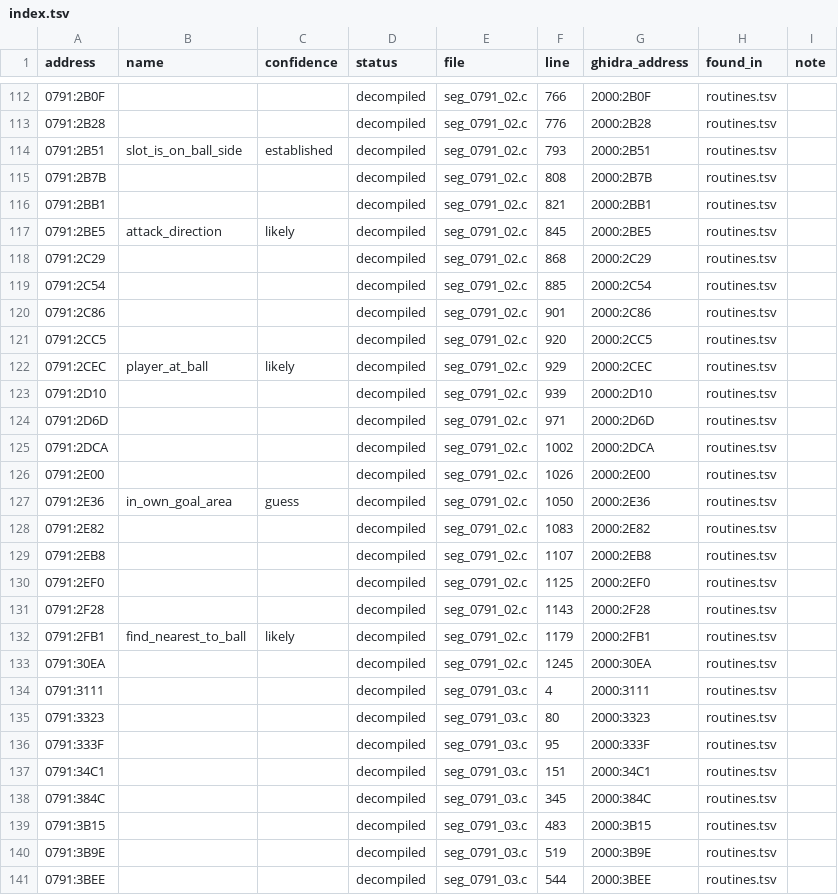
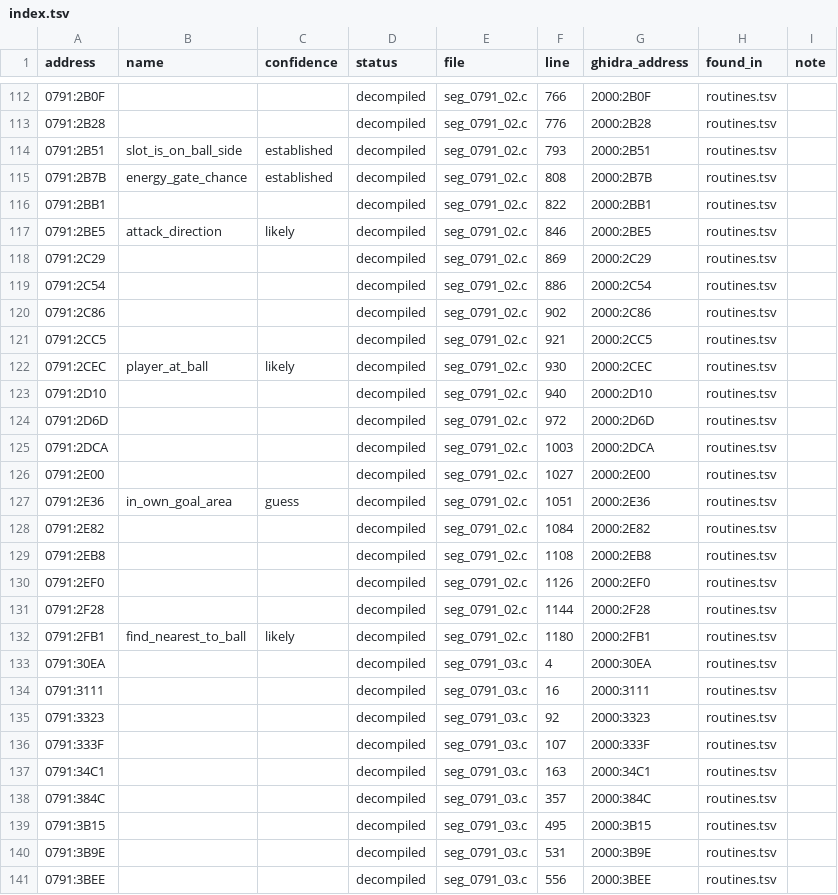
Before and after one commit to diegoami/goal2-archaeology, a TSV file: static/goal-exe/named/index.tsv, drawn as a sheet; only a part is shown, gaps mark what is left out; the diff covers the shown part only.

```diff
--- a/static/goal-exe/named/index.tsv
+++ b/static/goal-exe/named/index.tsv
@@ -114,28 +114,28 @@ address	name	confidence	status	file	line	ghidra_address	found_in	note
 0791:2B51	slot_is_on_ball_side	established	decompiled	seg_0791_02.c	793	2000:2B51	routines.tsv	
-0791:2B7B			decompiled	seg_0791_02.c	808	2000:2B7B	routines.tsv	
-0791:2BB1			decompiled	seg_0791_02.c	821	2000:2BB1	routines.tsv	
-0791:2BE5	attack_direction	likely	decompiled	seg_0791_02.c	845	2000:2BE5	routines.tsv	
-0791:2C29			decompiled	seg_0791_02.c	868	2000:2C29	routines.tsv	
-0791:2C54			decompiled	seg_0791_02.c	885	2000:2C54	routines.tsv	
-0791:2C86			decompiled	seg_0791_02.c	901	2000:2C86	routines.tsv	
-0791:2CC5			decompiled	seg_0791_02.c	920	2000:2CC5	routines.tsv	
-0791:2CEC	player_at_ball	likely	decompiled	seg_0791_02.c	929	2000:2CEC	routines.tsv	
-0791:2D10			decompiled	seg_0791_02.c	939	2000:2D10	routines.tsv	
-0791:2D6D			decompiled	seg_0791_02.c	971	2000:2D6D	routines.tsv	
-0791:2DCA			decompiled	seg_0791_02.c	1002	2000:2DCA	routines.tsv	
-0791:2E00			decompiled	seg_0791_02.c	1026	2000:2E00	routines.tsv	
-0791:2E36	in_own_goal_area	guess	decompiled	seg_0791_02.c	1050	2000:2E36	routines.tsv	
-0791:2E82			decompiled	seg_0791_02.c	1083	2000:2E82	routines.tsv	
-0791:2EB8			decompiled	seg_0791_02.c	1107	2000:2EB8	routines.tsv	
-0791:2EF0			decompiled	seg_0791_02.c	1125	2000:2EF0	routines.tsv	
-0791:2F28			decompiled	seg_0791_02.c	1143	2000:2F28	routines.tsv	
-0791:2FB1	find_nearest_to_ball	likely	decompiled	seg_0791_02.c	1179	2000:2FB1	routines.tsv	
-0791:30EA			decompiled	seg_0791_02.c	1245	2000:30EA	routines.tsv	
-0791:3111			decompiled	seg_0791_03.c	4	2000:3111	routines.tsv	
-0791:3323			decompiled	seg_0791_03.c	80	2000:3323	routines.tsv	
-0791:333F			decompiled	seg_0791_03.c	95	2000:333F	routines.tsv	
-0791:34C1			decompiled	seg_0791_03.c	151	2000:34C1	routines.tsv	
-0791:384C			decompiled	seg_0791_03.c	345	2000:384C	routines.tsv	
-0791:3B15			decompiled	seg_0791_03.c	483	2000:3B15	routines.tsv	
-0791:3B9E			decompiled	seg_0791_03.c	519	2000:3B9E	routines.tsv	
-0791:3BEE			decompiled	seg_0791_03.c	544	2000:3BEE	routines.tsv	
+0791:2B7B	energy_gate_chance	established	decompiled	seg_0791_02.c	808	2000:2B7B	routines.tsv	
+0791:2BB1			decompiled	seg_0791_02.c	822	2000:2BB1	routines.tsv	
+0791:2BE5	attack_direction	likely	decompiled	seg_0791_02.c	846	2000:2BE5	routines.tsv	
+0791:2C29			decompiled	seg_0791_02.c	869	2000:2C29	routines.tsv	
+0791:2C54			decompiled	seg_0791_02.c	886	2000:2C54	routines.tsv	
+0791:2C86			decompiled	seg_0791_02.c	902	2000:2C86	routines.tsv	
+0791:2CC5			decompiled	seg_0791_02.c	921	2000:2CC5	routines.tsv	
+0791:2CEC	player_at_ball	likely	decompiled	seg_0791_02.c	930	2000:2CEC	routines.tsv	
+0791:2D10			decompiled	seg_0791_02.c	940	2000:2D10	routines.tsv	
+0791:2D6D			decompiled	seg_0791_02.c	972	2000:2D6D	routines.tsv	
+0791:2DCA			decompiled	seg_0791_02.c	1003	2000:2DCA	routines.tsv	
+0791:2E00			decompiled	seg_0791_02.c	1027	2000:2E00	routines.tsv	
+0791:2E36	in_own_goal_area	guess	decompiled	seg_0791_02.c	1051	2000:2E36	routines.tsv	
+0791:2E82			decompiled	seg_0791_02.c	1084	2000:2E82	routines.tsv	
+0791:2EB8			decompiled	seg_0791_02.c	1108	2000:2EB8	routines.tsv	
+0791:2EF0			decompiled	seg_0791_02.c	1126	2000:2EF0	routines.tsv	
+0791:2F28			decompiled	seg_0791_02.c	1144	2000:2F28	routines.tsv	
+0791:2FB1	find_nearest_to_ball	likely	decompiled	seg_0791_02.c	1180	2000:2FB1	routines.tsv	
+0791:30EA			decompiled	seg_0791_03.c	4	2000:30EA	routines.tsv	
+0791:3111			decompiled	seg_0791_03.c	16	2000:3111	routines.tsv	
+0791:3323			decompiled	seg_0791_03.c	92	2000:3323	routines.tsv	
+0791:333F			decompiled	seg_0791_03.c	107	2000:333F	routines.tsv	
+0791:34C1			decompiled	seg_0791_03.c	163	2000:34C1	routines.tsv	
+0791:384C			decompiled	seg_0791_03.c	357	2000:384C	routines.tsv	
+0791:3B15			decompiled	seg_0791_03.c	495	2000:3B15	routines.tsv	
+0791:3B9E			decompiled	seg_0791_03.c	531	2000:3B9E	routines.tsv	
+0791:3BEE			decompiled	seg_0791_03.c	556	2000:3BEE	routines.tsv	
```
Also changed, not shown: 34 edited cells elsewhere in this file, 11 other files.
